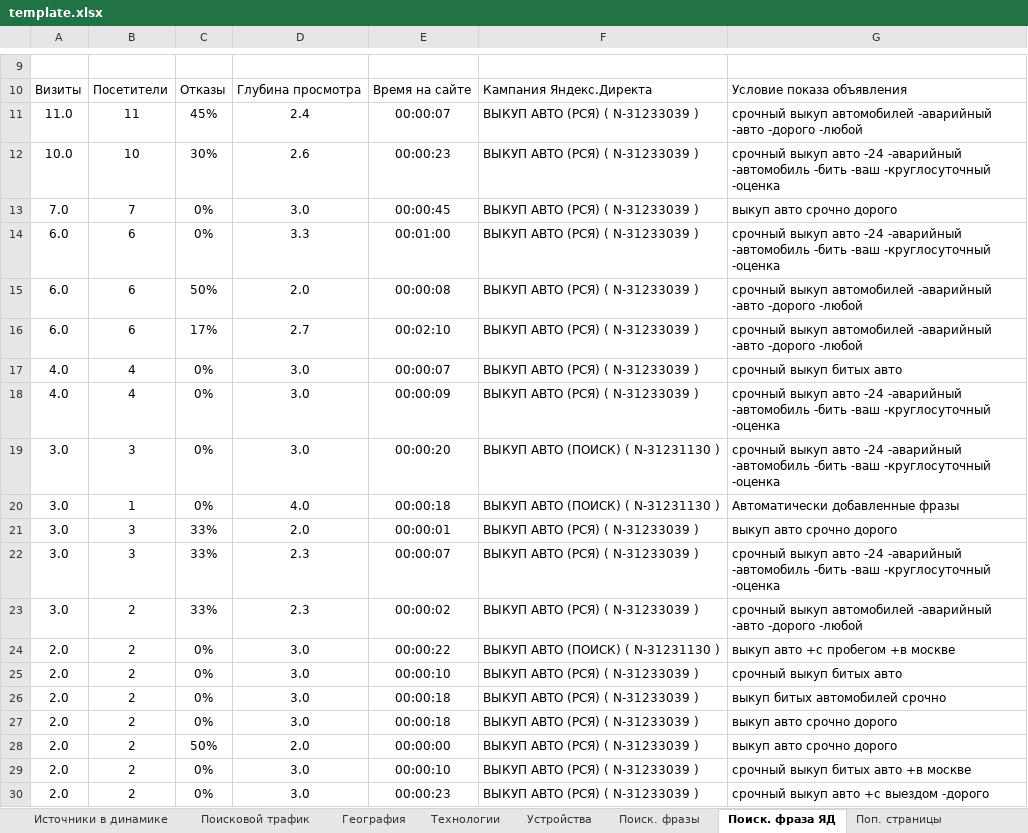
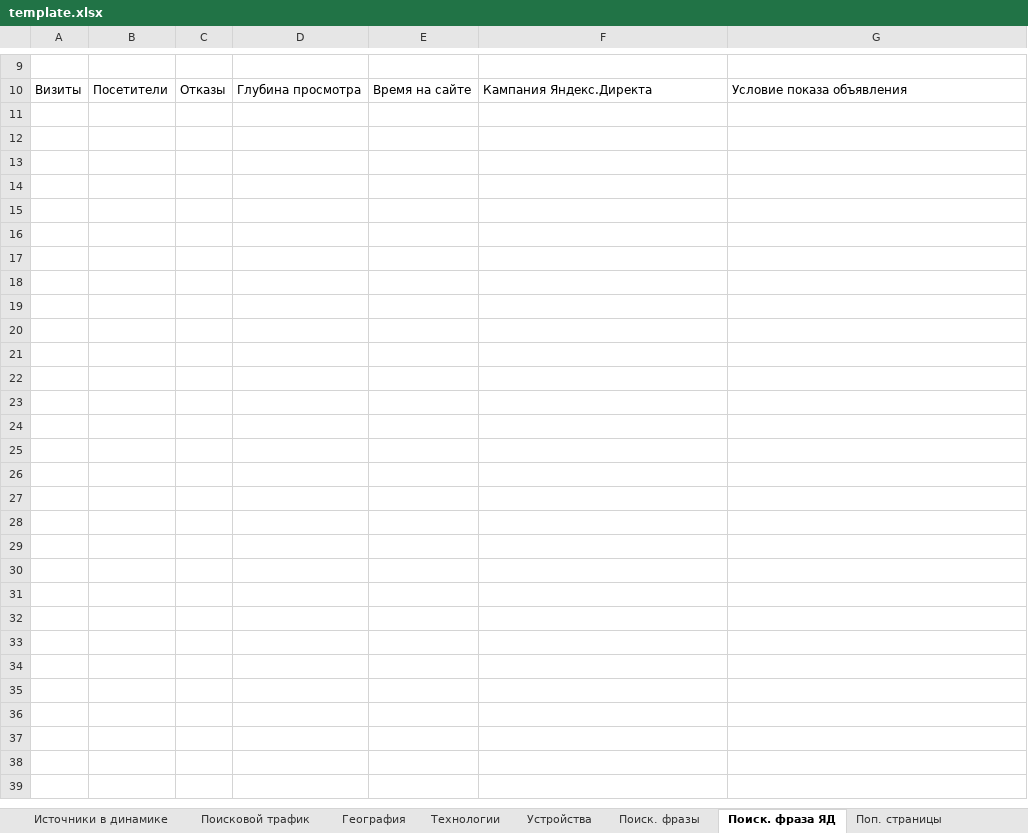
Before and after one commit to Lefaen/yaMetrik, an Excel workbook: template/template.xlsx, sheet Поиск. фраза ЯД, drawn as a sheet; only a part is shown, gaps mark what is left out; values as stored, in another font and other column widths than the file's, no borders; charts and pictures and table styles not drawn; the diff covers the shown part only; the diff names each change by its address in the sheet, - before the commit and + after, or states it on an @@ line.

Commit message:
Добавлен контекст по яндекс директу

```diff
--- a/template/template.xlsx (sheet Поиск. фраза ЯД)
+++ b/template/template.xlsx (sheet Поиск. фраза ЯД)
-row 11: 11.0 | 11 | 45% | 2.4 | 00:00:07 | ВЫКУП АВТО (РСЯ) ( N-31233039 ) | срочный выкуп автомобилей -аварийный -авто -дорого -любой
-row 12: 10.0 | 10 | 30% | 2.6 | 00:00:23 | ВЫКУП АВТО (РСЯ) ( N-31233039 ) | срочный выкуп авто -24 -аварийный -автомобиль -бить -ваш -круглосуточный -оценка
-row 13: 7.0 | 7 | 0% | 3.0 | 00:00:45 | ВЫКУП АВТО (РСЯ) ( N-31233039 ) | выкуп авто срочно дорого
-row 14: 6.0 | 6 | 0% | 3.3 | 00:01:00 | ВЫКУП АВТО (РСЯ) ( N-31233039 ) | срочный выкуп авто -24 -аварийный -автомобиль -бить -ваш -круглосуточный -оценка
-row 15: 6.0 | 6 | 50% | 2.0 | 00:00:08 | ВЫКУП АВТО (РСЯ) ( N-31233039 ) | срочный выкуп автомобилей -аварийный -авто -дорого -любой
-row 16: 6.0 | 6 | 17% | 2.7 | 00:02:10 | ВЫКУП АВТО (РСЯ) ( N-31233039 ) | срочный выкуп автомобилей -аварийный -авто -дорого -любой
-row 17: 4.0 | 4 | 0% | 3.0 | 00:00:07 | ВЫКУП АВТО (РСЯ) ( N-31233039 ) | срочный выкуп битых авто
-row 18: 4.0 | 4 | 0% | 3.0 | 00:00:09 | ВЫКУП АВТО (РСЯ) ( N-31233039 ) | срочный выкуп авто -24 -аварийный -автомобиль -бить -ваш -круглосуточный -оценка
-row 19: 3.0 | 3 | 0% | 3.0 | 00:00:20 | ВЫКУП АВТО (ПОИСК) ( N-31231130 ) | срочный выкуп авто -24 -аварийный -автомобиль -бить -ваш -круглосуточный -оценка
-row 20: 3.0 | 1 | 0% | 4.0 | 00:00:18 | ВЫКУП АВТО (ПОИСК) ( N-31231130 ) | Автоматически добавленные фразы
-row 21: 3.0 | 3 | 33% | 2.0 | 00:00:01 | ВЫКУП АВТО (РСЯ) ( N-31233039 ) | выкуп авто срочно дорого
-row 22: 3.0 | 3 | 33% | 2.3 | 00:00:07 | ВЫКУП АВТО (РСЯ) ( N-31233039 ) | срочный выкуп авто -24 -аварийный -автомобиль -бить -ваш -круглосуточный -оценка
-row 23: 3.0 | 2 | 33% | 2.3 | 00:00:02 | ВЫКУП АВТО (РСЯ) ( N-31233039 ) | срочный выкуп автомобилей -аварийный -авто -дорого -любой
-row 24: 2.0 | 2 | 0% | 3.0 | 00:00:22 | ВЫКУП АВТО (ПОИСК) ( N-31231130 ) | выкуп авто +с пробегом +в москве
-row 25: 2.0 | 2 | 0% | 3.0 | 00:00:10 | ВЫКУП АВТО (РСЯ) ( N-31233039 ) | срочный выкуп битых авто
-row 26: 2.0 | 2 | 0% | 3.0 | 00:00:18 | ВЫКУП АВТО (РСЯ) ( N-31233039 ) | выкуп битых автомобилей срочно
-row 27: 2.0 | 2 | 0% | 3.0 | 00:00:18 | ВЫКУП АВТО (РСЯ) ( N-31233039 ) | выкуп авто срочно дорого
-row 28: 2.0 | 2 | 50% | 2.0 | 00:00:00 | ВЫКУП АВТО (РСЯ) ( N-31233039 ) | выкуп авто срочно дорого
-row 29: 2.0 | 2 | 0% | 3.0 | 00:00:10 | ВЫКУП АВТО (РСЯ) ( N-31233039 ) | срочный выкуп битых авто +в москве
-row 30: 2.0 | 2 | 0% | 3.0 | 00:00:23 | ВЫКУП АВТО (РСЯ) ( N-31233039 ) | срочный выкуп авто +с выездом -дорого
```
Also changed, not shown: 10 removed rows and 1 edited cell elsewhere in this sheet, sheet Поисковой трафик, sheet Источники в динамике, sheet Технологии, sheet География, sheet Поиск. фразы, sheet Оглавление, 4 more sheets, charts or pictures, 12 other files.
